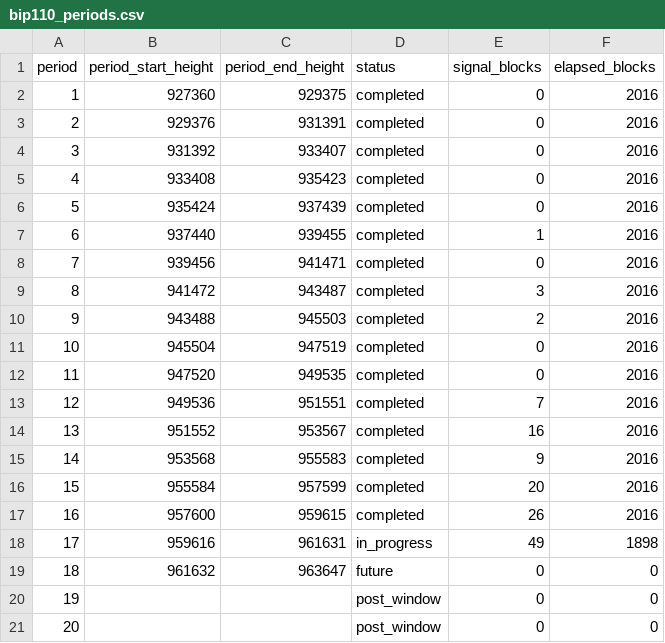
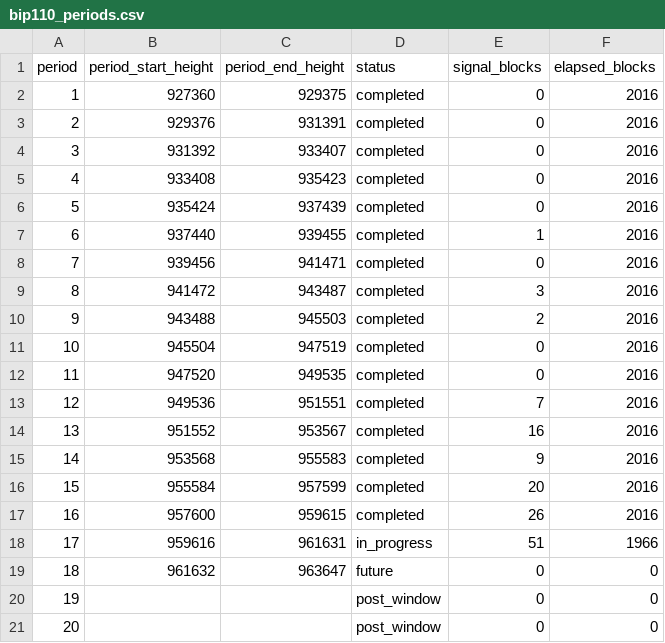
Before and after one commit to w-s-bitcoin/wickedsmartbitcoin, a CSV file: webapps/bip110_signaling/webapp_data/bip110_periods.csv, drawn as a sheet.

```diff
--- a/webapps/bip110_signaling/webapp_data/bip110_periods.csv
+++ b/webapps/bip110_signaling/webapp_data/bip110_periods.csv
@@ -17,3 +17,3 @@ period,period_start_height,period_end_height,status,signal_blocks,elapsed_blocks
 16,957600,959615,completed,26,2016
-17,959616,961631,in_progress,49,1898
+17,959616,961631,in_progress,51,1966
 18,961632,963647,future,0,0
```
Also changed, not shown: assets/daily_price.csv, webapps/bitcoin_dominance/webapp_data/top10_daily_excl_stables.csv, 32 other files.
